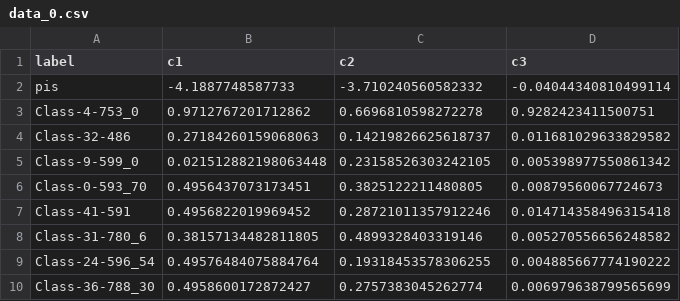
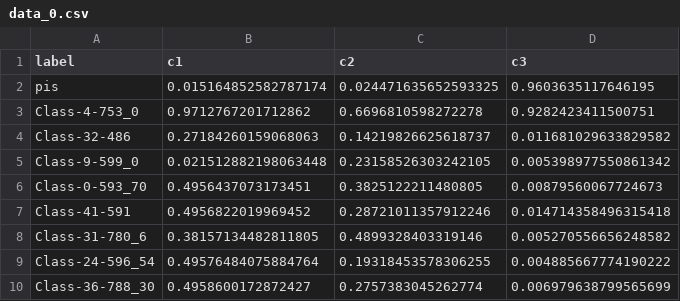
Before and after one commit to Rainicy/cbm_barChart, a CSV file: data/data_0.csv, drawn as a sheet.

Commit message:
data

```diff
--- a/data/data_0.csv
+++ b/data/data_0.csv
@@ -1,3 +1,3 @@
 label,c1,c2,c3
-pis,-4.1887748587733,-3.710240560582332,-0.04044340810499114
+pis,0.015164852582787174,0.024471635652593325,0.9603635117646195
 Class-4-753_0,0.9712767201712862,0.6696810598272278,0.9282423411500751
```
Also changed, not shown: data/data_4.csv, data/data_5.csv, 17 other files.
